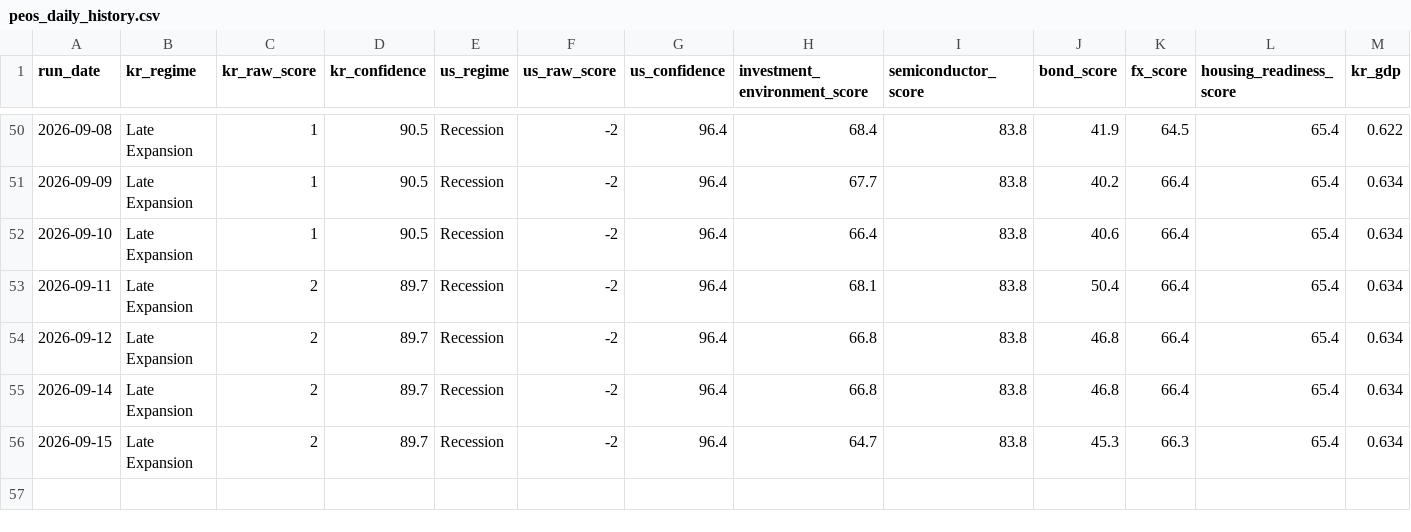
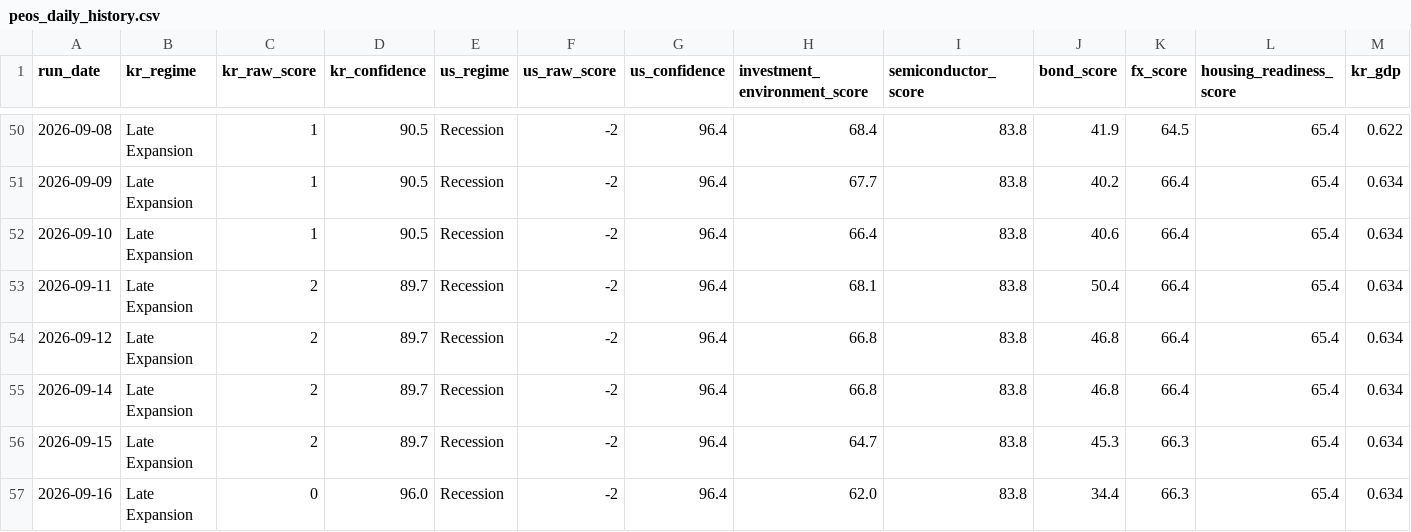
Before and after one commit to stevekoo-ai/Repo_name, a CSV file: data/peos_daily_history.csv, drawn as a sheet; only a part is shown, gaps mark what is left out; rows hold the shown columns only; the diff names each change by its address in the sheet, - before the commit and + after, or states it on an @@ line.

```diff
--- a/data/peos_daily_history.csv
+++ b/data/peos_daily_history.csv
+row 57: 2026-09-16 | Late Expansion | 0 | 96.0 | Recession | -2 | 96.4 | 62.0 | 83.8 | 34.4 | 66.3 | 65.4 | 0.634
```
Also changed, not shown: data/daily_signals/signal_2026-09.csv, 9 other files.
